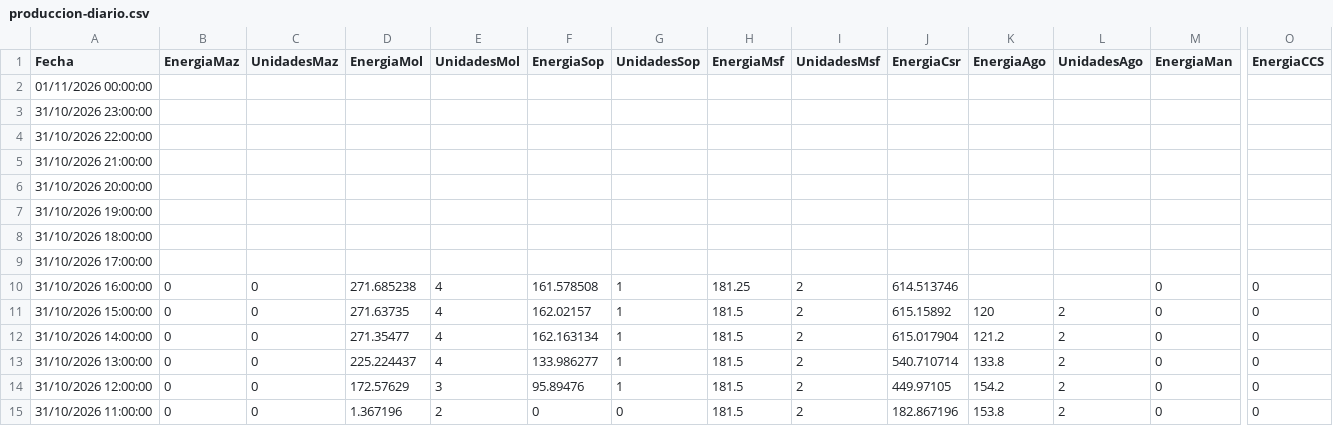
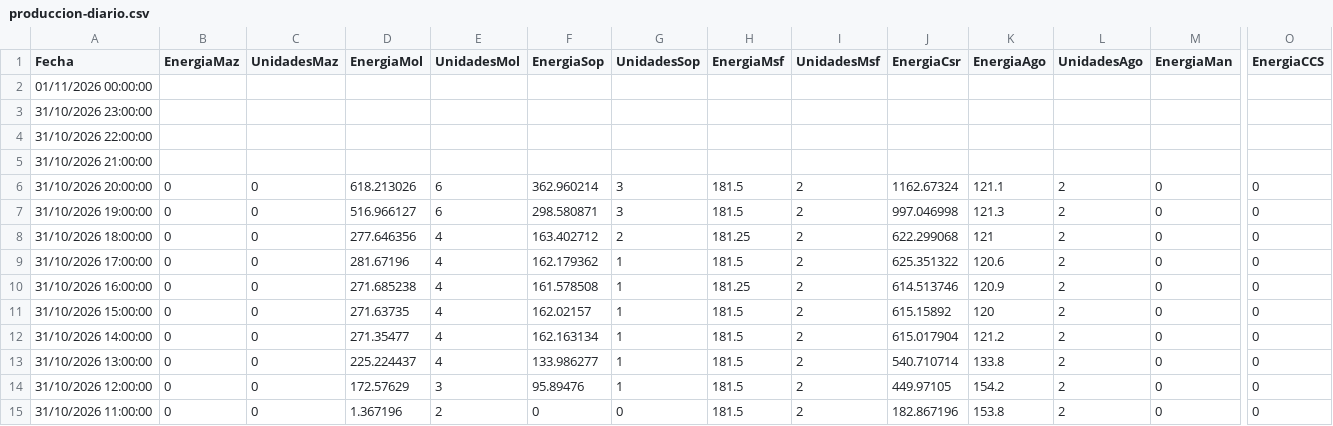
Before and after one commit to davidmunoz-create/hidroelectricasecuador, a CSV file: data/produccion-diario.csv, drawn as a sheet; only a part is shown, gaps mark what is left out; the diff names each change by its address in the sheet, - before the commit and + after, or states it on an @@ line.

```diff
--- a/data/produccion-diario.csv
+++ b/data/produccion-diario.csv
-B6:B9 (EnergiaMaz): (empty)
+B6:B9 (EnergiaMaz): 0
-C6:C9 (UnidadesMaz): (empty)
+C6:C9 (UnidadesMaz): 0
-D6 (EnergiaMol): (empty)
+D6 (EnergiaMol): 618.213026
-E6:E7 (UnidadesMol): (empty)
+E6:E7 (UnidadesMol): 6
-F6 (EnergiaSop): (empty)
+F6 (EnergiaSop): 362.960214
-G6:G7 (UnidadesSop): (empty)
+G6:G7 (UnidadesSop): 3
-H6:H7 (EnergiaMsf): (empty)
+H6:H7 (EnergiaMsf): 181.5
-I6:I9 (UnidadesMsf): (empty)
+I6:I9 (UnidadesMsf): 2
-J6 (EnergiaCsr): (empty)
+J6 (EnergiaCsr): 1162.67324
-K6 (EnergiaAgo): (empty)
+K6 (EnergiaAgo): 121.1
-L6:L10 (UnidadesAgo): (empty)
+L6:L10 (UnidadesAgo): 2
-M6:M9 (EnergiaMan): (empty)
+M6:M9 (EnergiaMan): 0
-O6:O9 (EnergiaCCS): (empty)
+O6:O9 (EnergiaCCS): 0
-D7 (EnergiaMol): (empty)
+D7 (EnergiaMol): 516.966127
-F7 (EnergiaSop): (empty)
+F7 (EnergiaSop): 298.580871
-J7 (EnergiaCsr): (empty)
+J7 (EnergiaCsr): 997.046998
-K7 (EnergiaAgo): (empty)
+K7 (EnergiaAgo): 121.3
-D8 (EnergiaMol): (empty)
+D8 (EnergiaMol): 277.646356
-E8:E9 (UnidadesMol): (empty)
+E8:E9 (UnidadesMol): 4
-F8 (EnergiaSop): (empty)
+F8 (EnergiaSop): 163.402712
-G8 (UnidadesSop): (empty)
+G8 (UnidadesSop): 2
-H8 (EnergiaMsf): (empty)
+H8 (EnergiaMsf): 181.25
-J8 (EnergiaCsr): (empty)
+J8 (EnergiaCsr): 622.299068
-K8 (EnergiaAgo): (empty)
+K8 (EnergiaAgo): 121
-D9 (EnergiaMol): (empty)
+D9 (EnergiaMol): 281.67196
-F9 (EnergiaSop): (empty)
+F9 (EnergiaSop): 162.179362
-G9 (UnidadesSop): (empty)
+G9 (UnidadesSop): 1
-H9 (EnergiaMsf): (empty)
+H9 (EnergiaMsf): 181.5
-J9 (EnergiaCsr): (empty)
+J9 (EnergiaCsr): 625.351322
-K9 (EnergiaAgo): (empty)
+K9 (EnergiaAgo): 120.6
-K10 (EnergiaAgo): (empty)
+K10 (EnergiaAgo): 120.9
```
Also changed, not shown: data/hidrologia-diario.csv, data/hidrologia-mensual.csv, 1 other file.
